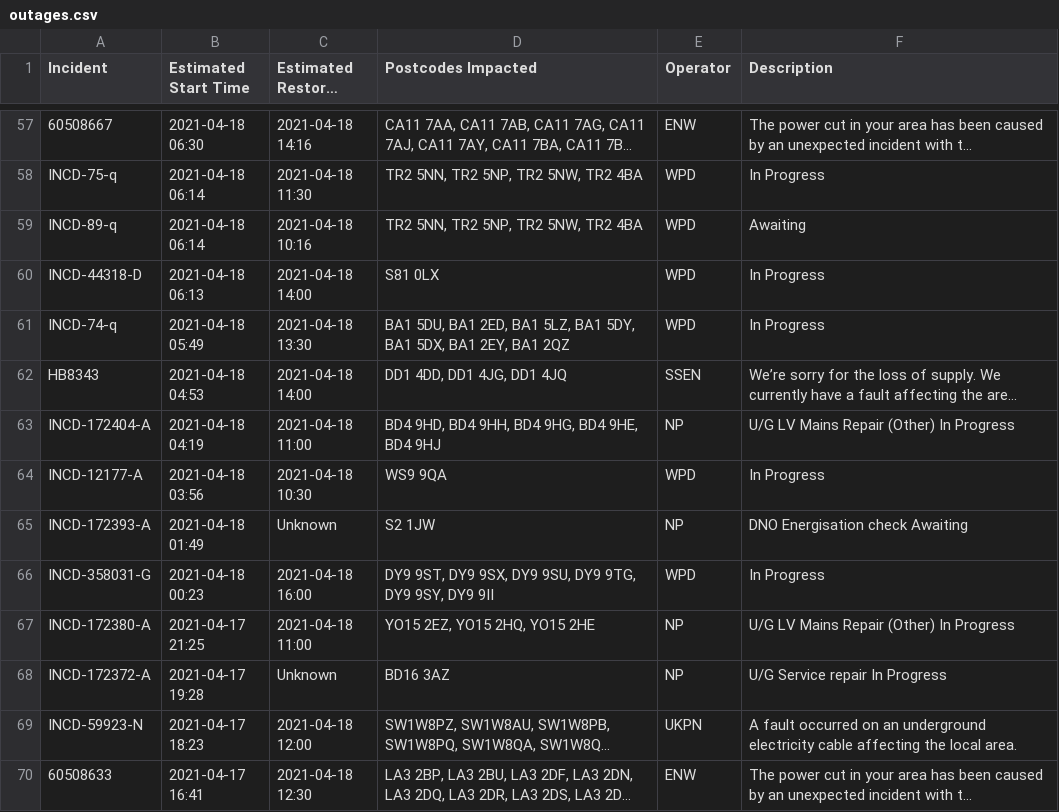
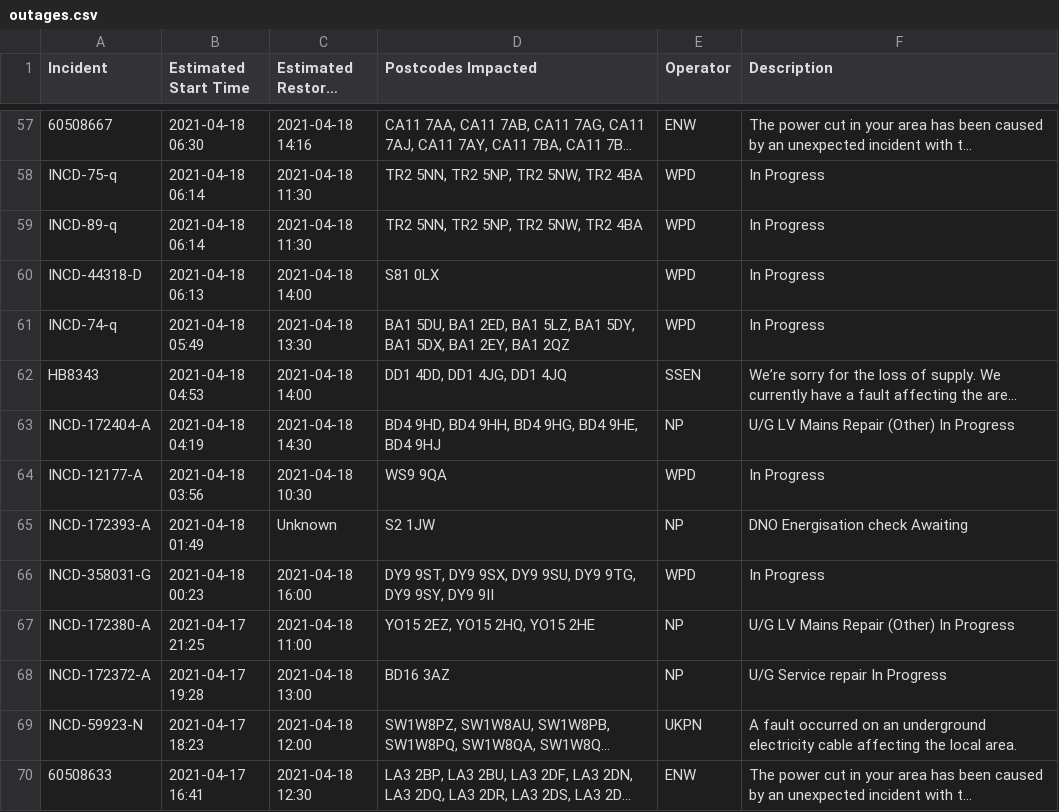
Before and after one commit to OSUKED/Outage-Watch, a CSV file: docs/data/outages.csv, drawn as a sheet; only a part is shown, gaps mark what is left out; long unchanged cells end in …; the diff covers the shown part only; the diff names each change by its address in the sheet, - before the commit and + after, or states it on an @@ line.

```diff
--- a/docs/data/outages.csv
+++ b/docs/data/outages.csv
-C59 (Estimated Restored Time): 2021-04-18 10:16
+C59 (Estimated Restored Time): 2021-04-18 11:30
-F59 (Description): Awaiting
+F59 (Description): In Progress
-C63 (Estimated Restored Time): 2021-04-18 11:00
+C63 (Estimated Restored Time): 2021-04-18 14:30
-C68 (Estimated Restored Time): Unknown
+C68 (Estimated Restored Time): 2021-04-18 13:00
```
Also changed, not shown: 9 added rows, 9 removed rows, 2 moved rows and 15 edited cells elsewhere in this file, 8 other files.
